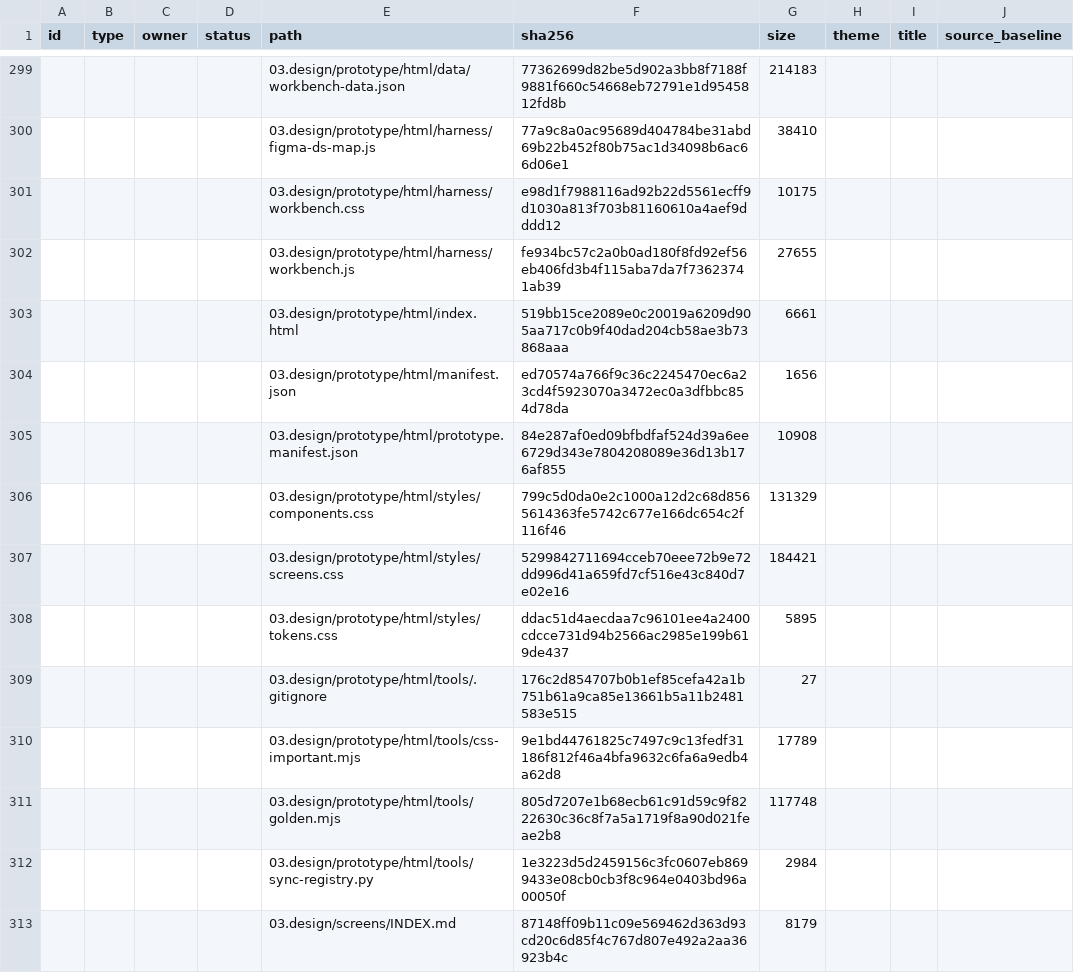
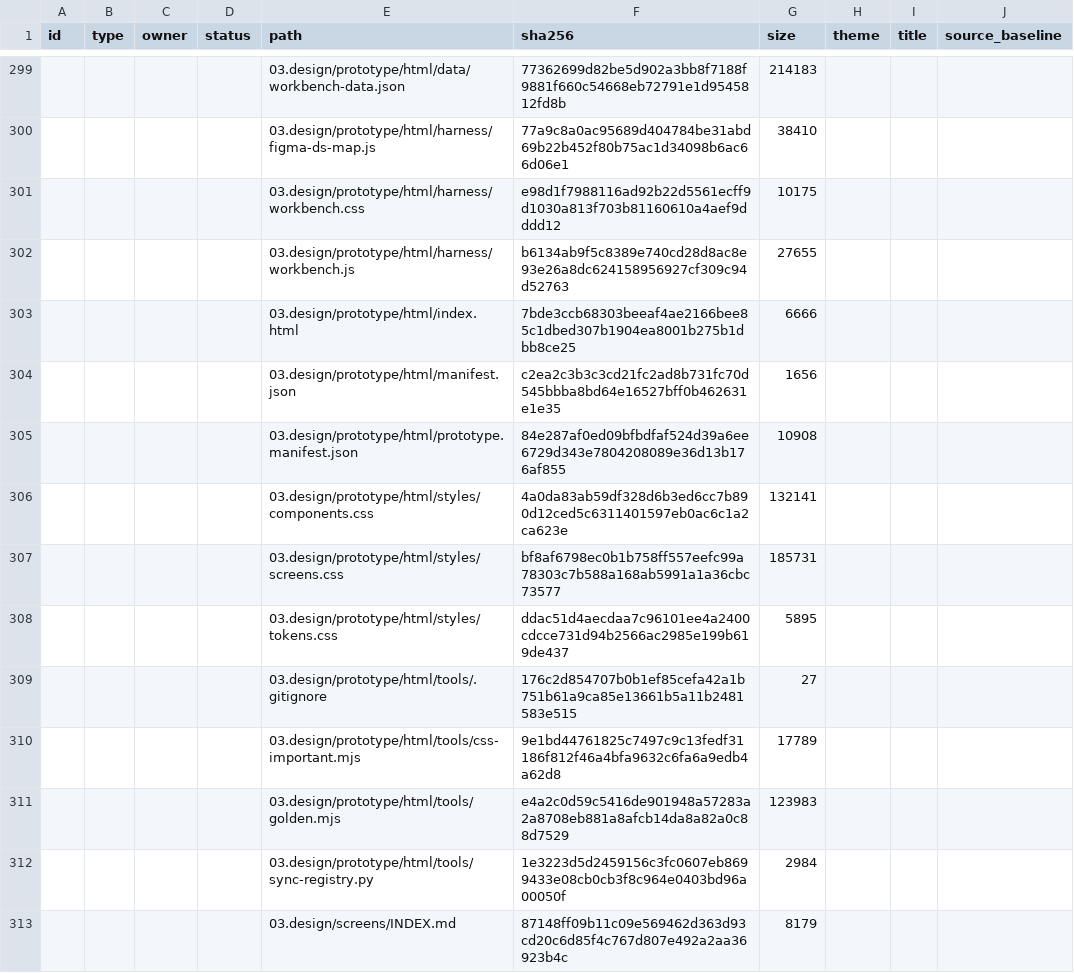
Before and after one commit to DsChien102/erp-sales-inventory, a CSV file: specs/themes/theme-07/09.generated/registries/artifact-registry.csv, drawn as a sheet; only a part is shown, gaps mark what is left out; removed rows and columns are numbered as before the commit, all else as after; the diff covers the shown part only; the diff names each change by its address in the sheet, - before the commit and + after, or states it on an @@ line.

Commit message:
Update GitNexus project indexing and critique documentation
- Updated symbol and relationship counts for the GitNexus project in AGENTS.md and CLAUDE.md, reflecting the latest analysis results (54388 symbols, 121700 relationships).
- Added a new critique document for Theme 7 (Kho) prototype HTML, scoring 29/40, detailing heuristic evaluations and identified issues.
- Revised CHANGELOG.md to include updates from the latest critique and improvements made in response to feedback.
- Updated versioning in manifest.json and index.html to reflect the new release (v5.26.0) and associated changes.

These updates enhance the accuracy of project documentation and improve the overall quality of the prototype based on recent evaluations.

```diff
--- a/specs/themes/theme-07/09.generated/registries/artifact-registry.csv
+++ b/specs/themes/theme-07/09.generated/registries/artifact-registry.csv
-F302 (sha256): fe934bc57c2a0b0ad180f8fd92ef56eb406fd3b4f115aba7da7f73623741ab39
+F302 (sha256): b6134ab9f5c8389e740cd28d8ac8e93e26a8dc624158956927cf309c94d52763
-row 303:  |  |  |  | 03.design/prototype/html/index.html | 519bb15ce2089e0c20019a6209d905aa717c0b9f40dad204cb58ae3b73868aaa | 6661
+row 303:  |  |  |  | 03.design/prototype/html/index.html | 7bde3ccb68303beeaf4ae2166bee85c1dbed307b1904ea8001b275b1dbb8ce25 | 6666
-F304 (sha256): ed70574a766f9c36c2245470ec6a23cd4f5923070a3472ec0a3dfbbc854d78da
+F304 (sha256): c2ea2c3b3c3cd21fc2ad8b731fc70d545bbba8bd64e16527bff0b462631e1e35
-row 306:  |  |  |  | 03.design/prototype/html/styles/components.css | 799c5d0da0e2c1000a12d2c68d8565614363fe5742c677e166dc654c2f116f46 | 131329
-row 307:  |  |  |  | 03.design/prototype/html/styles/screens.css | 5299842711694cceb70eee72b9e72dd996d41a659fd7cf516e43c840d7e02e16 | 184421
+row 306:  |  |  |  | 03.design/prototype/html/styles/components.css | 4a0da83ab59df328d6b3ed6cc7b890d12ced5c6311401597eb0ac6c1a2ca623e | 132141
+row 307:  |  |  |  | 03.design/prototype/html/styles/screens.css | bf8af6798ec0b1b758ff557eefc99a78303c7b588a168ab5991a1a36cbc73577 | 185731
-row 311:  |  |  |  | 03.design/prototype/html/tools/golden.mjs | 805d7207e1b68ecb61c91d59c9f8222630c36c8f7a5a1719f8a90d021feae2b8 | 117748
+row 311:  |  |  |  | 03.design/prototype/html/tools/golden.mjs | e4a2c0d59c5416de901948a57283a2a8708eb881a8afcb14da8a82a0c88d7529 | 123983
```
Also changed, not shown: 19 added rows, 19 removed rows and 3 edited cells elsewhere in this file, 33 other files.
